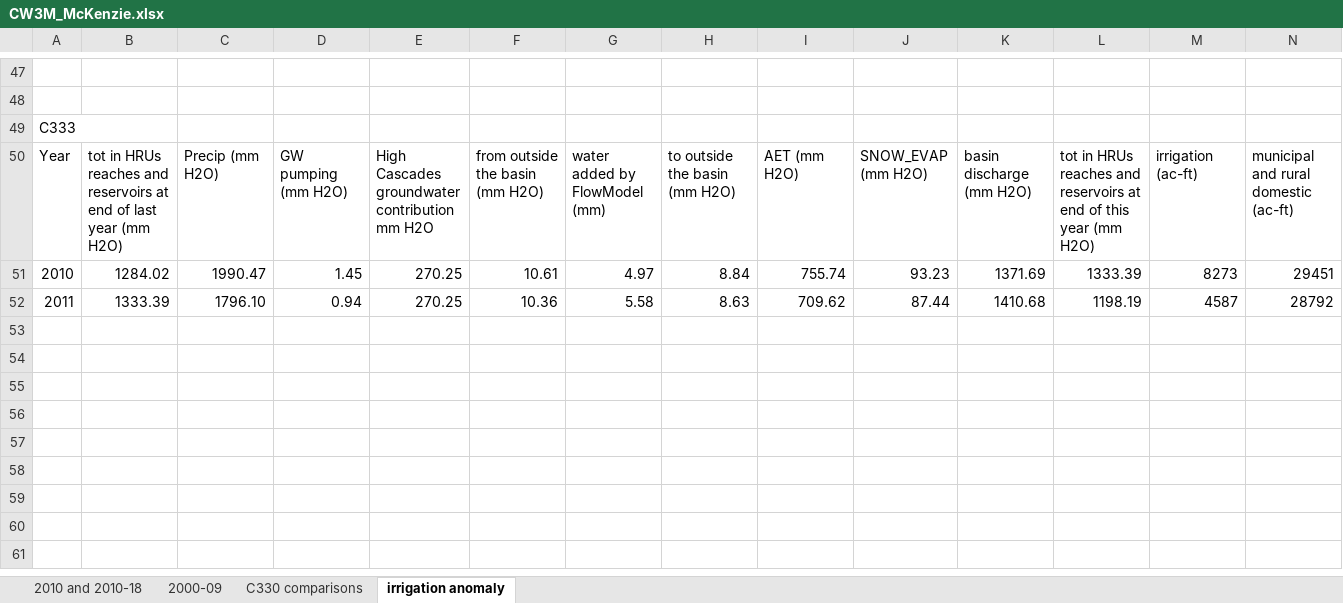
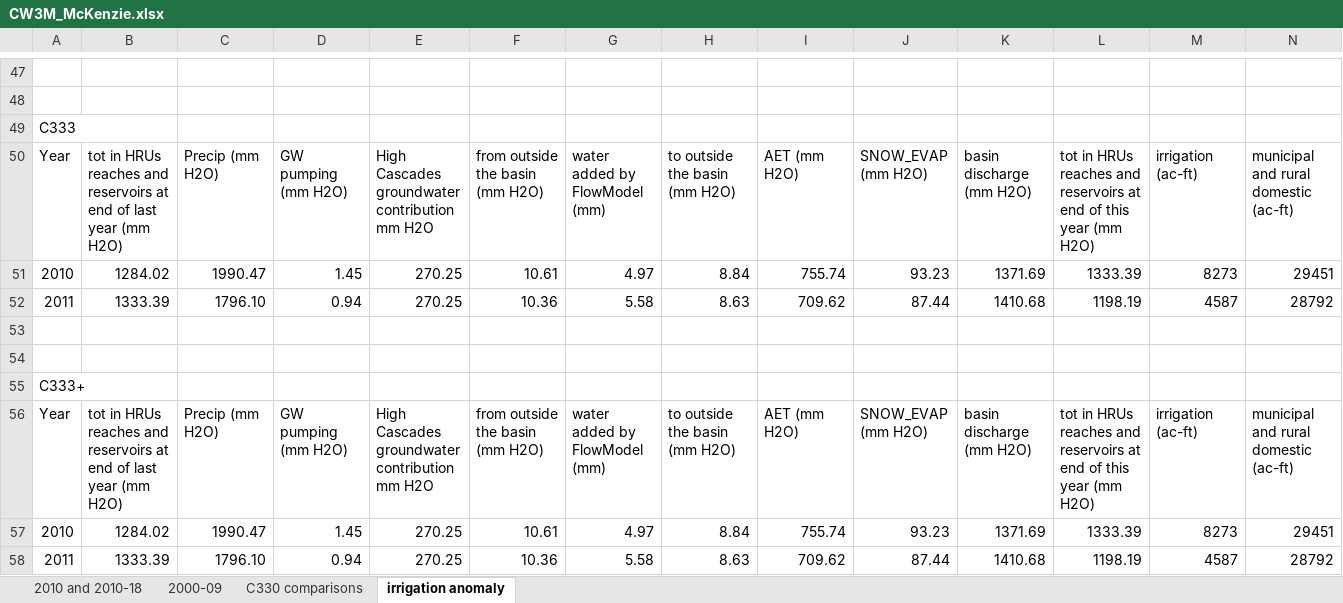
Before and after one commit to DavidConklin1947/CW3M, an Excel workbook: DataCW3M/RegressionTesting/CW3M_McKenzie.xlsx, sheet irrigation anomaly, drawn as a sheet; only a part is shown, gaps mark what is left out; values as stored, in another font and other column widths than the file's, no borders; rows hold the shown columns only; the diff names each change by its address in the sheet, - before the commit and + after, or states it on an @@ line.

```diff
--- a/DataCW3M/RegressionTesting/CW3M_McKenzie.xlsx (sheet irrigation anomaly)
+++ b/DataCW3M/RegressionTesting/CW3M_McKenzie.xlsx (sheet irrigation anomaly)
+row 53: (empty)
+row 54: (empty)
+row 55: C333+
+row 56: Year | tot in HRUs reaches and reservoirs at end of last year (mm H2O) | Precip (mm H2O) | GW pumping (mm H2O) | High Cascades groundwater contribution mm H2O | from outside the basin (mm H2O) | water added by FlowModel (mm) | to outside the basin (mm H2O) | AET (mm H2O) | SNOW_EVAP (mm H2O) | basin discharge (mm H2O) | tot in HRUs reaches and reservoirs at end of this year (mm H2O) | irrigation (ac-ft) | municipal and rural domestic (ac-ft)
+row 57: 2010 | 1284.02 | 1990.47 | 1.45 | 270.25 | 10.61 | 4.97 | 8.84 | 755.74 | 93.23 | 1371.69 | 1333.39 | 8273 | 29451
+row 58: 2011 | 1333.39 | 1796.10 | 0.94 | 270.25 | 10.36 | 5.58 | 8.63 | 709.62 | 87.44 | 1410.68 | 1198.19 | 4587 | 28792
```
Also changed, not shown: sheet 2010 and 2010-18, sheet C330 comparisons, 4 other files.
